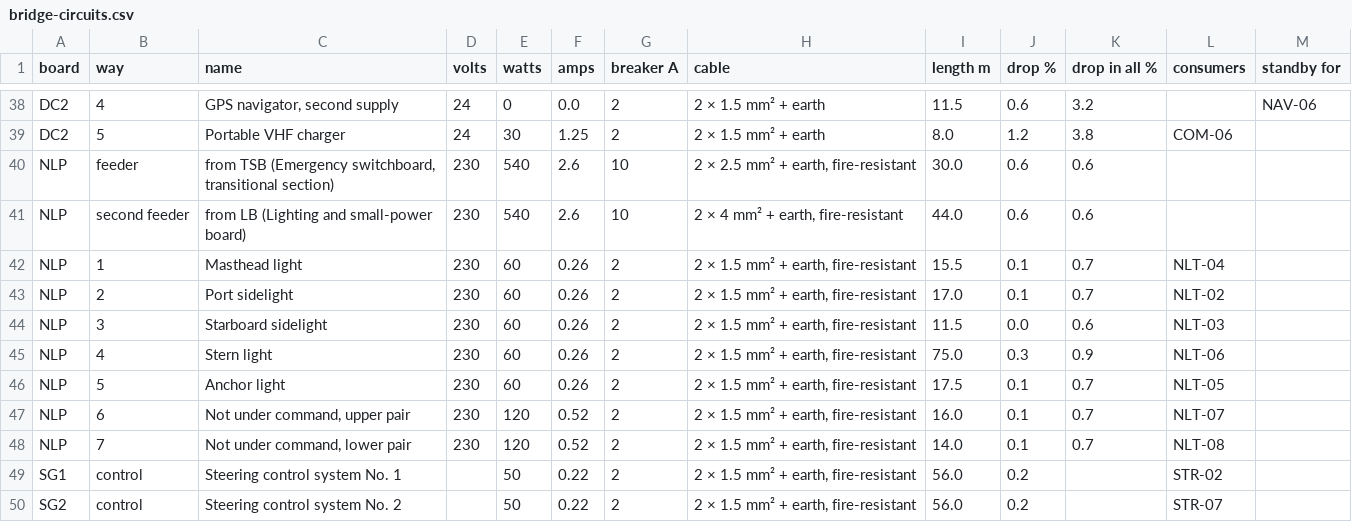
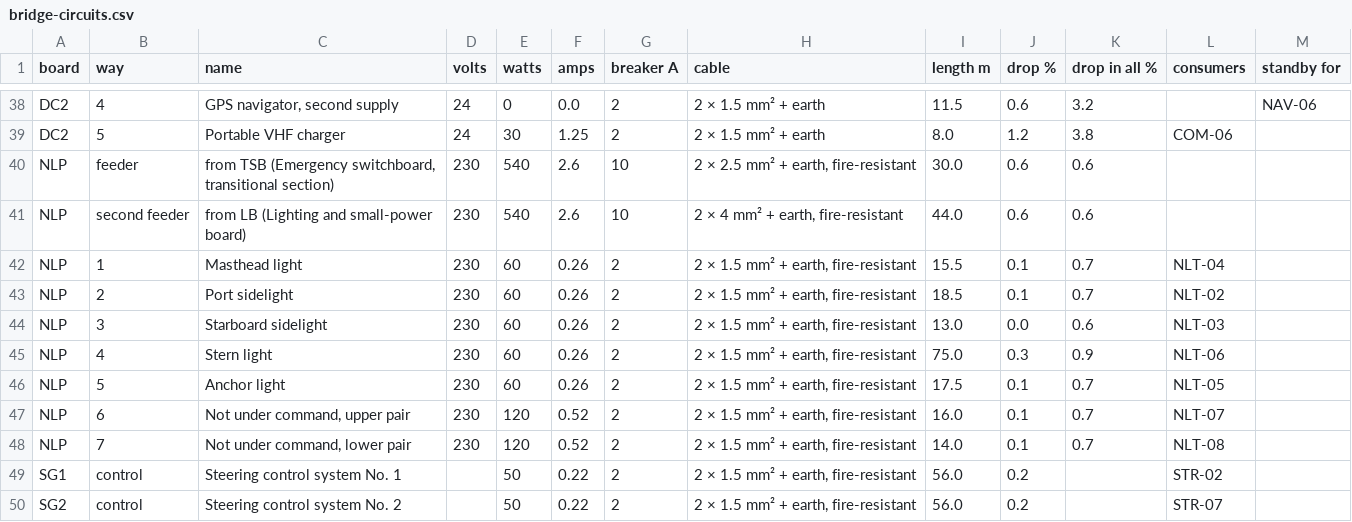
Before and after one commit to nj22az/nj22az.github.io, a CSV file: ferry/systems/out/bridge-circuits.csv, drawn as a sheet; only a part is shown, gaps mark what is left out.

```diff
--- a/ferry/systems/out/bridge-circuits.csv
+++ b/ferry/systems/out/bridge-circuits.csv
@@ -42,4 +42,4 @@ NLP,second feeder,from LB (Lighting and small-power board),230,540,2.6,10,"2 ×
 NLP,1,Masthead light,230,60,0.26,2,"2 × 1.5 mm² + earth, fire-resistant",15.5,0.1,0.7,NLT-04,
-NLP,2,Port sidelight,230,60,0.26,2,"2 × 1.5 mm² + earth, fire-resistant",17.0,0.1,0.7,NLT-02,
-NLP,3,Starboard sidelight,230,60,0.26,2,"2 × 1.5 mm² + earth, fire-resistant",11.5,0.0,0.6,NLT-03,
+NLP,2,Port sidelight,230,60,0.26,2,"2 × 1.5 mm² + earth, fire-resistant",18.5,0.1,0.7,NLT-02,
+NLP,3,Starboard sidelight,230,60,0.26,2,"2 × 1.5 mm² + earth, fire-resistant",13.0,0.0,0.6,NLT-03,
 NLP,4,Stern light,230,60,0.26,2,"2 × 1.5 mm² + earth, fire-resistant",75.0,0.3,0.9,NLT-06,
```
Also changed, not shown: ferry/systems/out/bridge-components.csv, 16 other files.
